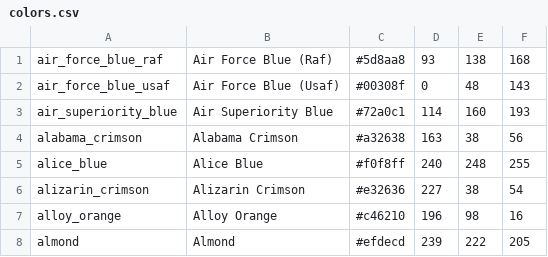
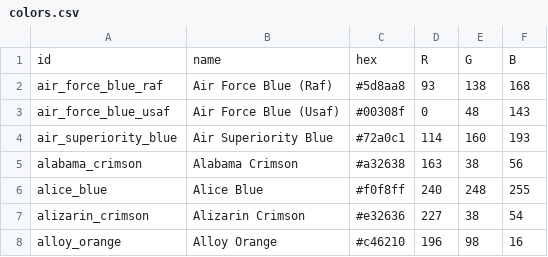
Before and after one commit to satyamambast/colorfulworld, a CSV file: colors.csv, drawn as a sheet; only a part is shown; the shorter side is filled out with more unchanged rows; the diff names each change by its address in the sheet, - before the commit and + after, or states it on an @@ line.

Commit message:
embarassing 17.0

```diff
--- a/colors.csv
+++ b/colors.csv
+row 1: id | name | hex | R | G | B
```
